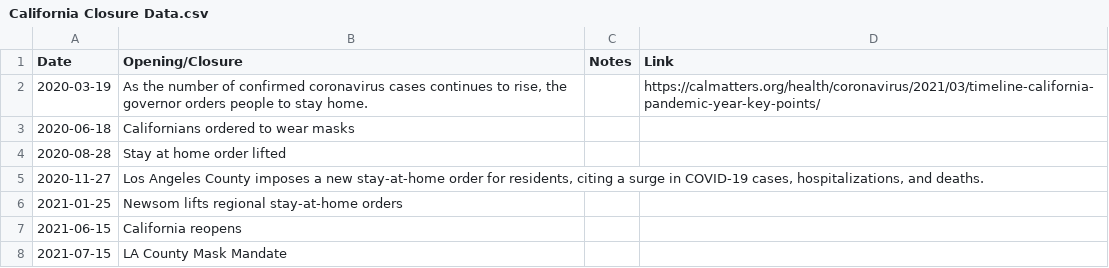
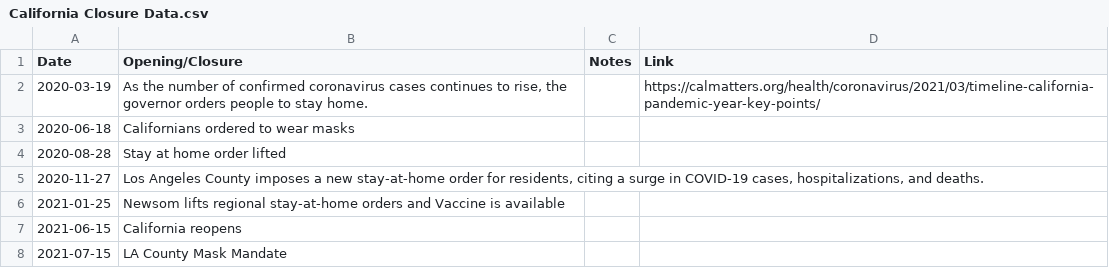
Before and after one commit to holiday-pettijohn/COVID-Tracking-Biola-Summer, a CSV file: Data/California Test Data/California Closure Data.csv, drawn as a sheet.

Commit message:
minor tweak to measure date label

```diff
--- a/Data/California Test Data/California Closure Data.csv
+++ b/Data/California Test Data/California Closure Data.csv
@@ -5,3 +5,3 @@ Date,Opening/Closure,Notes,Link
 2020-11-27,"Los Angeles County imposes a new stay-at-home order for residents, citing a surge in COVID-19 cases, hospitalizations, and deaths.",,
-2021-01-25,Newsom lifts regional stay-at-home orders,,
+2021-01-25,Newsom lifts regional stay-at-home orders and Vaccine is available,,
 2021-06-15,California reopens,,
```
Also changed, not shown: 1 other file.
